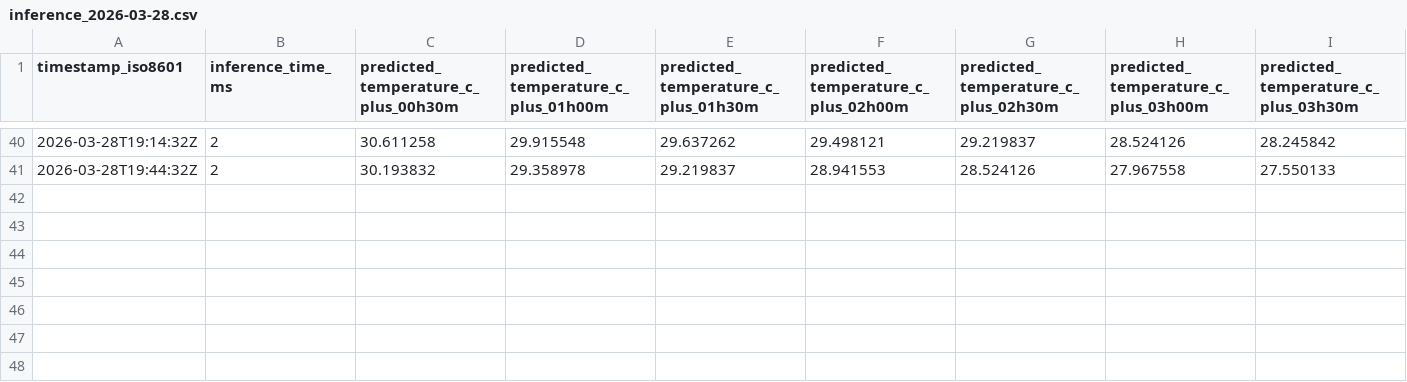
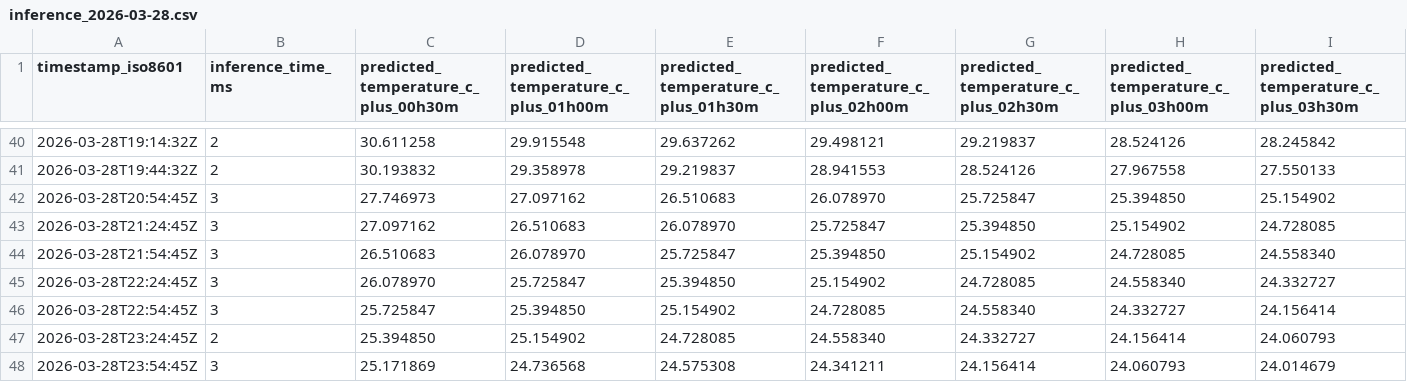
Before and after one commit to rishi-latchmepersad/TinyML-Home-Weather-Forecasting, a CSV file: measurements/inference_2026-03-28.csv, drawn as a sheet; only a part is shown, gaps mark what is left out; rows hold the shown columns only; the diff names each change by its address in the sheet, - before the commit and + after, or states it on an @@ line.

```diff
--- a/measurements/inference_2026-03-28.csv
+++ b/measurements/inference_2026-03-28.csv
+row 42: 2026-03-28T20:54:45Z | 3 | 27.746973 | 27.097162 | 26.510683 | 26.078970 | 25.725847 | 25.394850 | 25.154902
+row 43: 2026-03-28T21:24:45Z | 3 | 27.097162 | 26.510683 | 26.078970 | 25.725847 | 25.394850 | 25.154902 | 24.728085
+row 44: 2026-03-28T21:54:45Z | 3 | 26.510683 | 26.078970 | 25.725847 | 25.394850 | 25.154902 | 24.728085 | 24.558340
+row 45: 2026-03-28T22:24:45Z | 3 | 26.078970 | 25.725847 | 25.394850 | 25.154902 | 24.728085 | 24.558340 | 24.332727
+row 46: 2026-03-28T22:54:45Z | 3 | 25.725847 | 25.394850 | 25.154902 | 24.728085 | 24.558340 | 24.332727 | 24.156414
+row 47: 2026-03-28T23:24:45Z | 2 | 25.394850 | 25.154902 | 24.728085 | 24.558340 | 24.332727 | 24.156414 | 24.060793
+row 48: 2026-03-28T23:54:45Z | 3 | 25.171869 | 24.736568 | 24.575308 | 24.341211 | 24.156414 | 24.060793 | 24.014679
```
Also changed, not shown: 10 other files.
